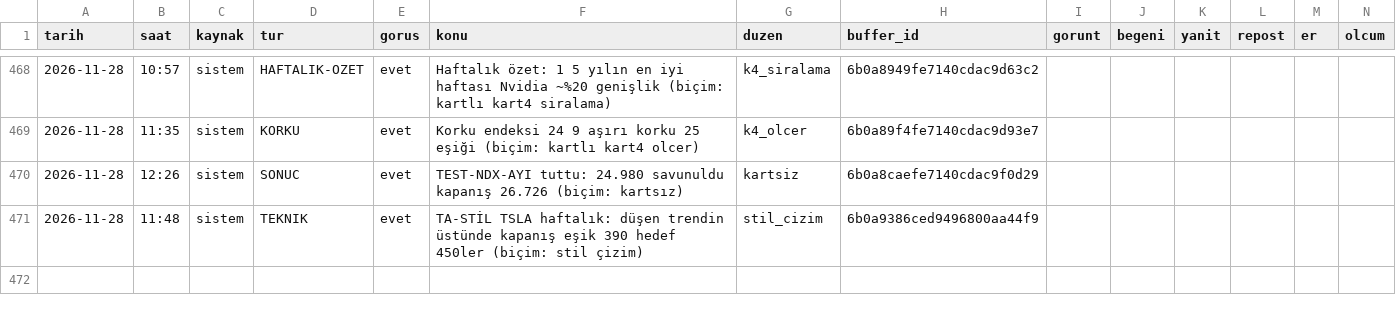
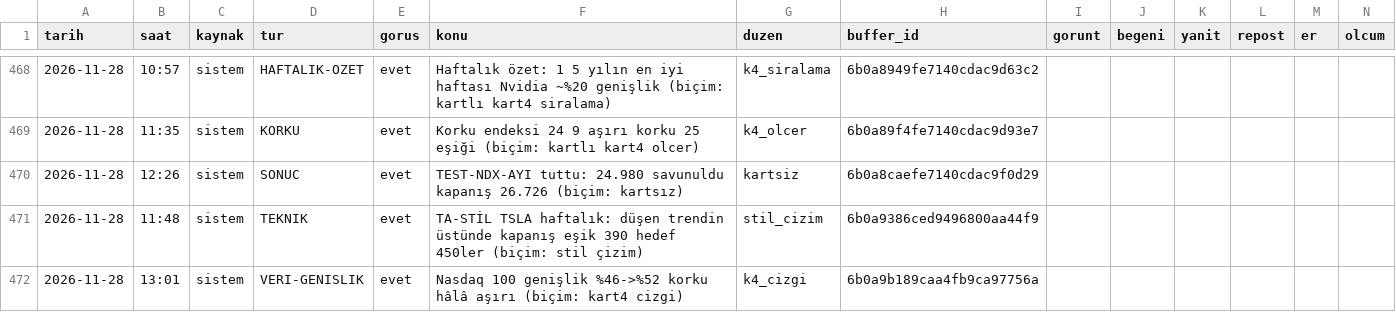
Before and after one commit to enesuludg6-debug/kontra-gorsel, a CSV file: invest/performans_veri.csv, drawn as a sheet; only a part is shown, gaps mark what is left out.

```diff
--- a/invest/performans_veri.csv
+++ b/invest/performans_veri.csv
@@ -471 +471,2 @@ tarih,saat,kaynak,tur,gorus,konu,duzen,buffer_id,gorunt,begeni,yanit,repost,er,o
 2026-11-28,11:48,sistem,TEKNIK,evet,TA-STİL TSLA haftalık: düşen trendin üstünde kapanış  eşik 390  hedef 450ler (biçim: stil çizim),stil_cizim,6b0a9386ced9496800aa44f9,,,,,,
+2026-11-28,13:01,sistem,VERI-GENISLIK,evet,Nasdaq 100 genişlik %46->%52  korku hâlâ aşırı (biçim: kart4 cizgi),k4_cizgi,6b0a9b189caa4fb9ca97756a,,,,,,
```
Also changed, not shown: 4 other files.
